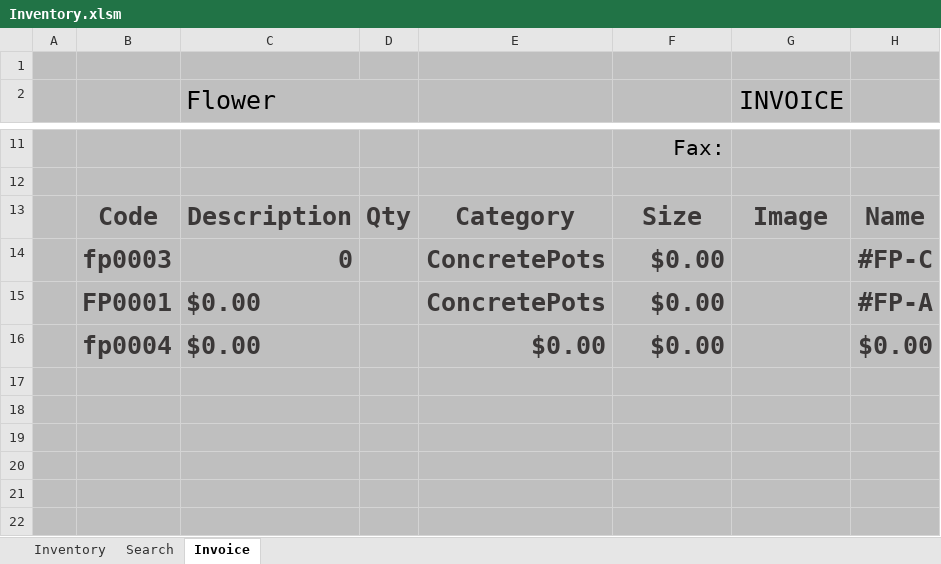
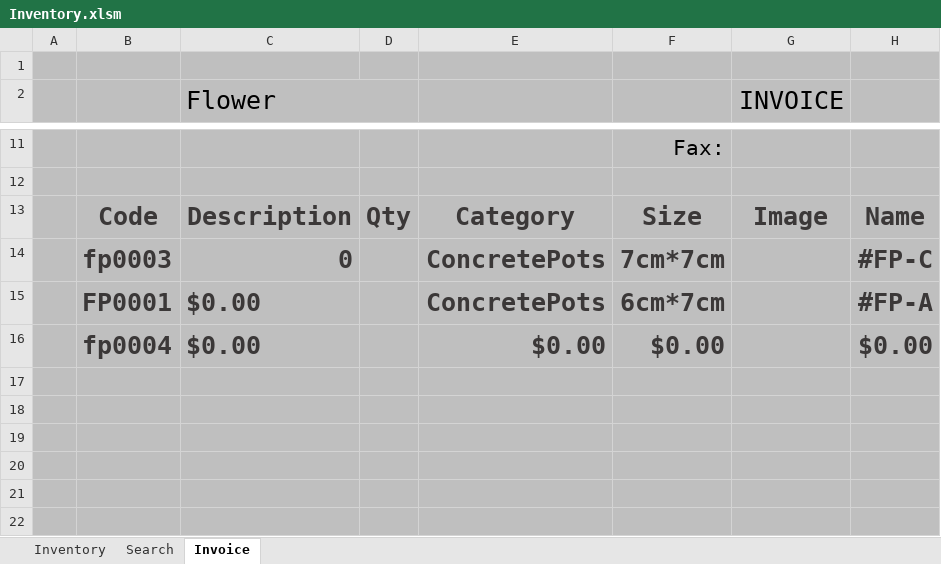
Before and after one commit to FlowerSystem-lb/inventorysystem, an Excel workbook: Inventory.xlsm, sheet Invoice, drawn as a sheet; only a part is shown, gaps mark what is left out; values as stored, in another font and other column widths than the file's, no borders; charts and pictures and table styles not drawn; the diff names each change by its address in the sheet, - before the commit and + after, or states it on an @@ line.

```diff
--- a/Inventory.xlsm (sheet Invoice)
+++ b/Inventory.xlsm (sheet Invoice)
-F14: $0.00
+F14: 7cm*7cm
-F15: $0.00
+F15: 6cm*7cm
```
Also changed, not shown: sheet Inventory.
